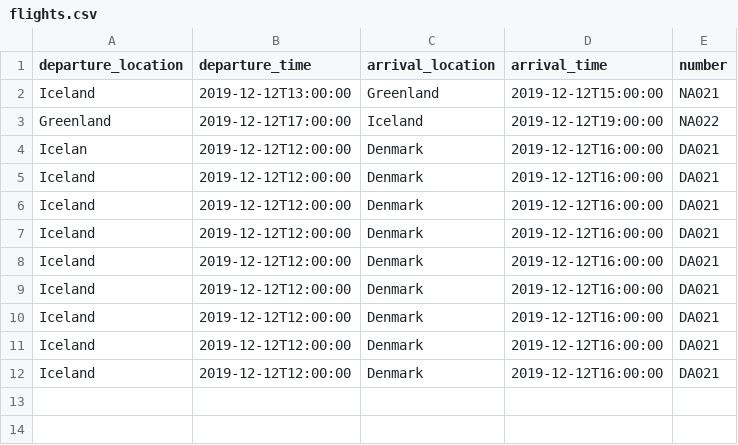
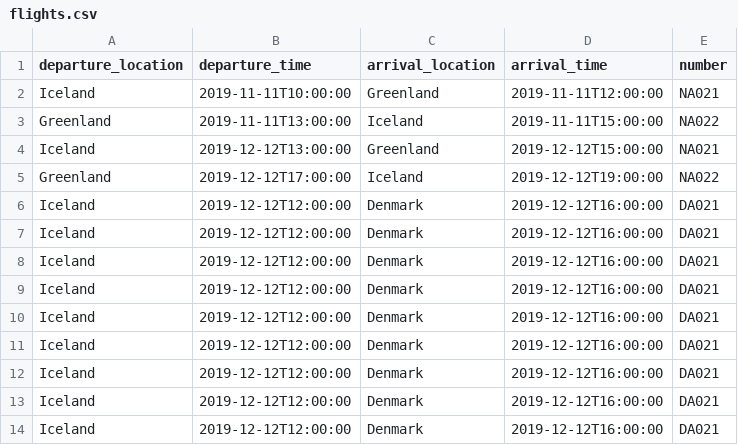
Before and after one commit to RunarVestmann/verklegtnamskeid1, a CSV file: data_storage/flights.csv, drawn as a sheet.

```diff
--- a/data_storage/flights.csv
+++ b/data_storage/flights.csv
@@ -1,5 +1,7 @@
 departure_location,departure_time,arrival_location,arrival_time,number
+Iceland,2019-11-11T10:00:00,Greenland,2019-11-11T12:00:00,NA021
+Greenland,2019-11-11T13:00:00,Iceland,2019-11-11T15:00:00,NA022
 Iceland,2019-12-12T13:00:00,Greenland,2019-12-12T15:00:00,NA021
 Greenland,2019-12-12T17:00:00,Iceland,2019-12-12T19:00:00,NA022
-Icelan,2019-12-12T12:00:00,Denmark,2019-12-12T16:00:00,DA021
+Iceland,2019-12-12T12:00:00,Denmark,2019-12-12T16:00:00,DA021
 Iceland,2019-12-12T12:00:00,Denmark,2019-12-12T16:00:00,DA021
```
Also changed, not shown: data_storage/airplanes.csv, data_storage/voyages.csv, 4 other files.
